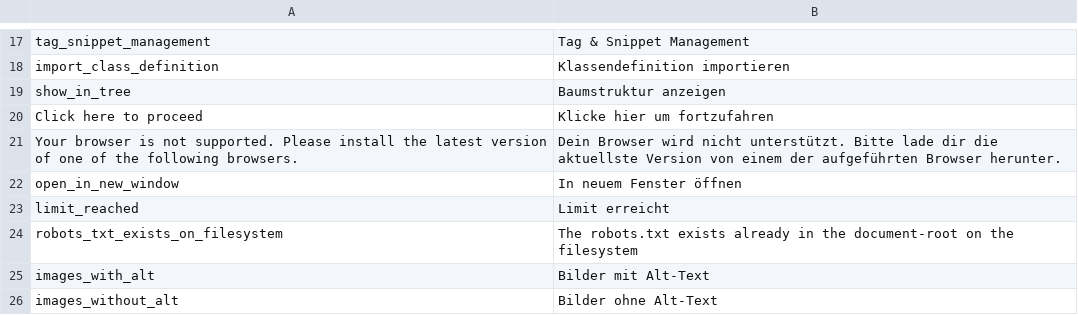
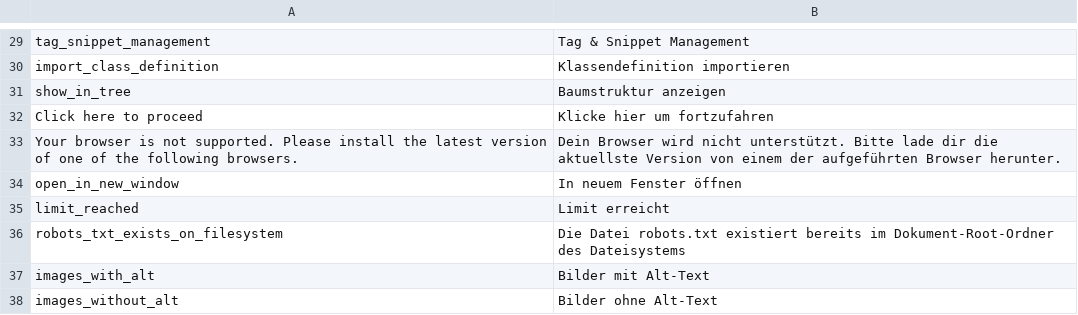
Before and after one commit to timglabisch/PimcoreDemo, a CSV file: website/var/config/texts/de.csv, drawn as a sheet; only a part is shown, gaps mark what is left out; the diff covers the shown part only.

Commit message:
General Logic, Simple Dokument Elements

```diff
--- a/website/var/config/texts/de.csv
+++ b/website/var/config/texts/de.csv
@@ -23,3 +35,3 @@
 "limit_reached","Limit erreicht"
-"robots_txt_exists_on_filesystem","The robots.txt exists already in the document-root on the filesystem"
+"robots_txt_exists_on_filesystem","Die Datei robots.txt existiert bereits im Dokument-Root-Ordner des Dateisystems"
 "images_with_alt","Bilder mit Alt-Text"
```
Also changed, not shown: 13 added rows and 5 edited cells elsewhere in this file, 1 other file.
